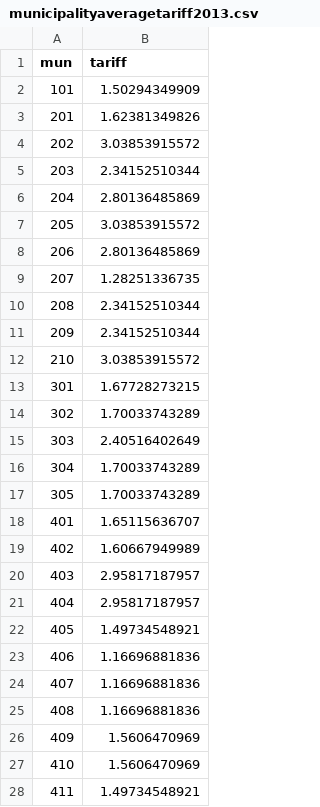
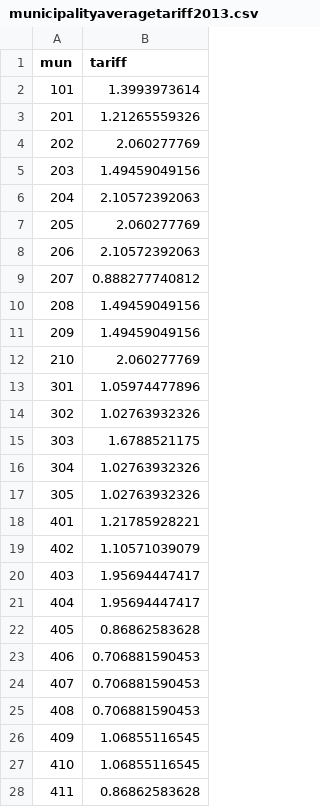
Before and after one commit to jaysayre/cafta-dr, a CSV file: Output/municipalityaveragetariff2013.csv, drawn as a sheet; only a part is shown; the diff covers the shown part only.

```diff
--- a/Output/municipalityaveragetariff2013.csv
+++ b/Output/municipalityaveragetariff2013.csv
@@ -1,28 +1,28 @@
 mun,tariff
-101,1.50294349909
-201,1.62381349826
-202,3.03853915572
-203,2.34152510344
-204,2.80136485869
-205,3.03853915572
-206,2.80136485869
-207,1.28251336735
-208,2.34152510344
-209,2.34152510344
-210,3.03853915572
-301,1.67728273215
-302,1.70033743289
-303,2.40516402649
-304,1.70033743289
-305,1.70033743289
-401,1.65115636707
-402,1.60667949989
-403,2.95817187957
-404,2.95817187957
-405,1.49734548921
-406,1.16696881836
-407,1.16696881836
-408,1.16696881836
-409,1.5606470969
-410,1.5606470969
-411,1.49734548921
+101,1.3993973614
+201,1.21265559326
+202,2.060277769
+203,1.49459049156
+204,2.10572392063
+205,2.060277769
+206,2.10572392063
+207,0.888277740812
+208,1.49459049156
+209,1.49459049156
+210,2.060277769
+301,1.05974477896
+302,1.02763932326
+303,1.6788521175
+304,1.02763932326
+305,1.02763932326
+401,1.21785928221
+402,1.10571039079
+403,1.95694447417
+404,1.95694447417
+405,0.86862583628
+406,0.706881590453
+407,0.706881590453
+408,0.706881590453
+409,1.06855116545
+410,1.06855116545
+411,0.86862583628
```
Also changed, not shown: 127 edited cells elsewhere in this file, Output/ISICtwodigitleveltariffs.csv, Output/averageincomebyoccmun2002.csv, 21 other files.
